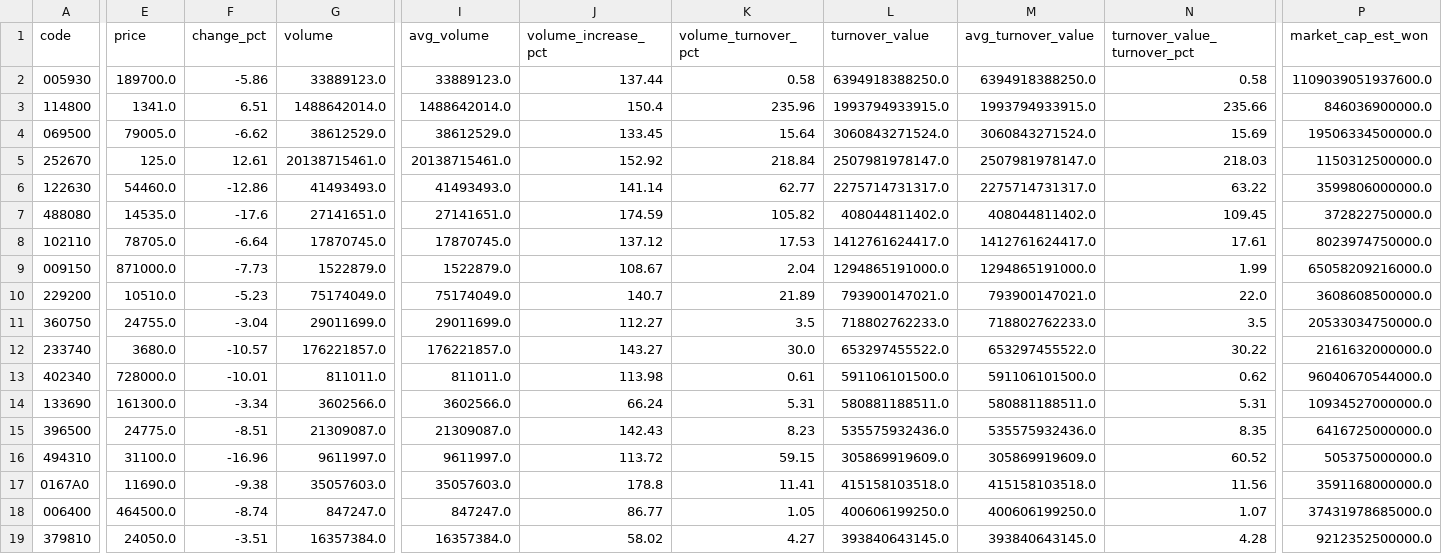
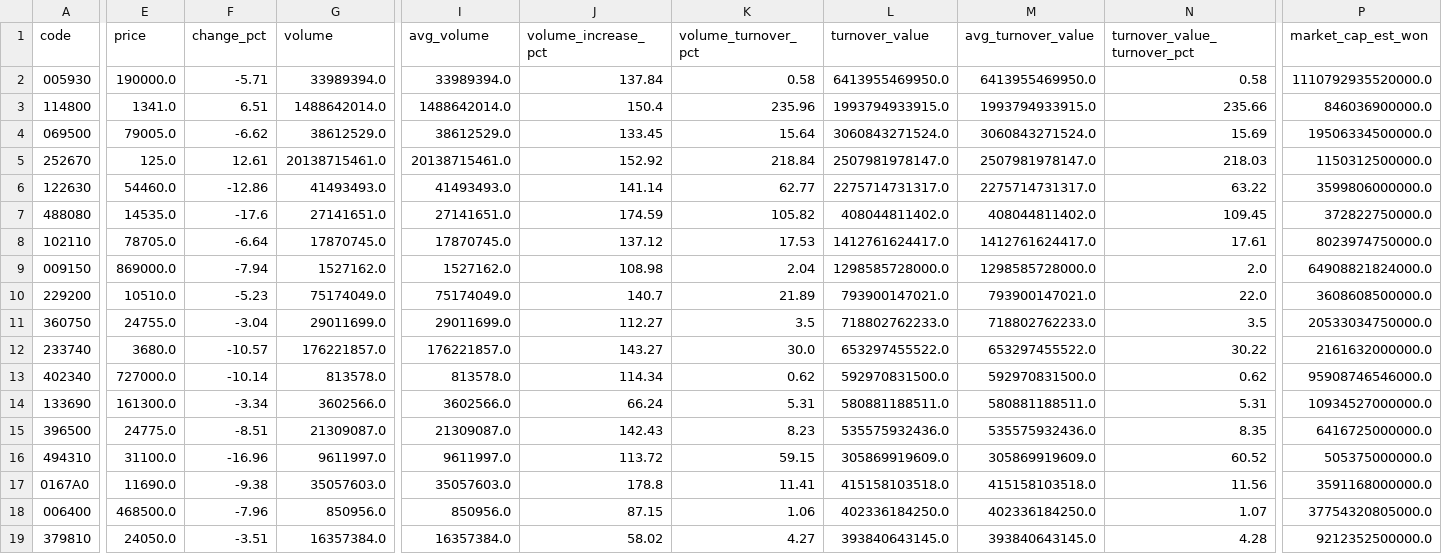
Before and after one commit to jaehyogi-bot/trytolearn1, a CSV file: data/20261106_manual_market_discovery.csv, drawn as a sheet; only a part is shown, gaps mark what is left out; the diff covers the shown part only; the diff names each change by its address in the sheet, - before the commit and + after, or states it on an @@ line.

```diff
--- a/data/20261106_manual_market_discovery.csv
+++ b/data/20261106_manual_market_discovery.csv
-E2 (price): 189700.0
+E2 (price): 190000.0
-F2 (change_pct): -5.86
+F2 (change_pct): -5.71
-G2 (volume): 33889123.0
+G2 (volume): 33989394.0
-I2 (avg_volume): 33889123.0
+I2 (avg_volume): 33989394.0
-J2 (volume_increase_pct): 137.44
+J2 (volume_increase_pct): 137.84
-L2 (turnover_value): 6394918388250.0
+L2 (turnover_value): 6413955469950.0
-M2 (avg_turnover_value): 6394918388250.0
+M2 (avg_turnover_value): 6413955469950.0
-P2 (market_cap_est_won): 1109039051937600.0
+P2 (market_cap_est_won): 1110792935520000.0
-E9 (price): 871000.0
+E9 (price): 869000.0
-F9 (change_pct): -7.73
+F9 (change_pct): -7.94
-G9 (volume): 1522879.0
+G9 (volume): 1527162.0
-I9 (avg_volume): 1522879.0
+I9 (avg_volume): 1527162.0
-J9 (volume_increase_pct): 108.67
+J9 (volume_increase_pct): 108.98
-L9 (turnover_value): 1294865191000.0
+L9 (turnover_value): 1298585728000.0
-M9 (avg_turnover_value): 1294865191000.0
+M9 (avg_turnover_value): 1298585728000.0
-N9 (turnover_value_turnover_pct): 1.99
+N9 (turnover_value_turnover_pct): 2.0
-P9 (market_cap_est_won): 65058209216000.0
+P9 (market_cap_est_won): 64908821824000.0
-E13 (price): 728000.0
+E13 (price): 727000.0
-F13 (change_pct): -10.01
+F13 (change_pct): -10.14
-G13 (volume): 811011.0
+G13 (volume): 813578.0
-I13 (avg_volume): 811011.0
+I13 (avg_volume): 813578.0
-J13 (volume_increase_pct): 113.98
+J13 (volume_increase_pct): 114.34
-K13 (volume_turnover_pct): 0.61
+K13 (volume_turnover_pct): 0.62
-L13 (turnover_value): 591106101500.0
+L13 (turnover_value): 592970831500.0
-M13 (avg_turnover_value): 591106101500.0
+M13 (avg_turnover_value): 592970831500.0
-P13 (market_cap_est_won): 96040670544000.0
+P13 (market_cap_est_won): 95908746546000.0
-E18 (price): 464500.0
+E18 (price): 468500.0
-F18 (change_pct): -8.74
+F18 (change_pct): -7.96
-G18 (volume): 847247.0
+G18 (volume): 850956.0
-I18 (avg_volume): 847247.0
+I18 (avg_volume): 850956.0
-J18 (volume_increase_pct): 86.77
+J18 (volume_increase_pct): 87.15
-K18 (volume_turnover_pct): 1.05
+K18 (volume_turnover_pct): 1.06
-L18 (turnover_value): 400606199250.0
+L18 (turnover_value): 402336184250.0
-M18 (avg_turnover_value): 400606199250.0
+M18 (avg_turnover_value): 402336184250.0
-P18 (market_cap_est_won): 37431978685000.0
+P18 (market_cap_est_won): 37754320805000.0
```
Also changed, not shown: 54 edited cells elsewhere in this file, data/20261106_manual.csv, data/20261106_manual_review_queue.csv, 8 other files.
